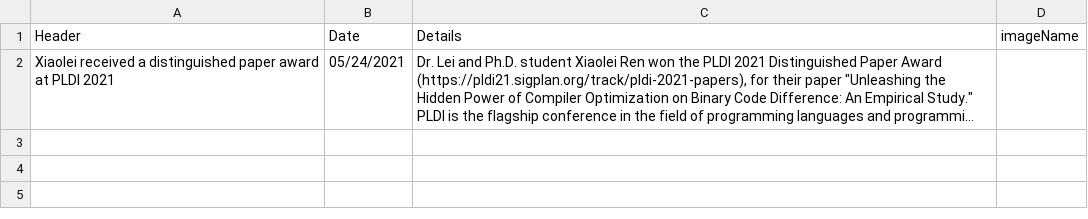
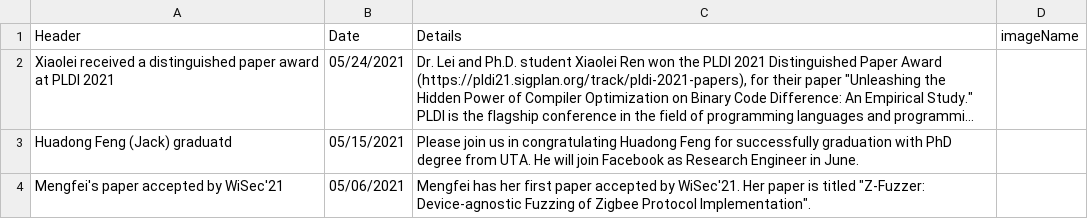
Before and after one commit to patelankitar/GroupWebsite, a CSV file: data/news.csv, drawn as a sheet; long unchanged cells end in …; the diff names each change by its address in the sheet, - before the commit and + after, or states it on an @@ line.

Commit message:
Update news.csv

```diff
--- a/data/news.csv
+++ b/data/news.csv
+row 3: Huadong Feng (Jack) graduatd | 05/15/2021 | Please join us in congratulating Huadong Feng for successfully graduation with PhD degree from UTA. He will join Facebook as Research Engineer in June.
+row 4: Mengfei's paper accepted by WiSec'21 | 05/06/2021 | Mengfei has her first paper accepted by WiSec'21. Her paper is titled "Z-Fuzzer: Device-agnostic Fuzzing of Zigbee Protocol Implementation".
```
